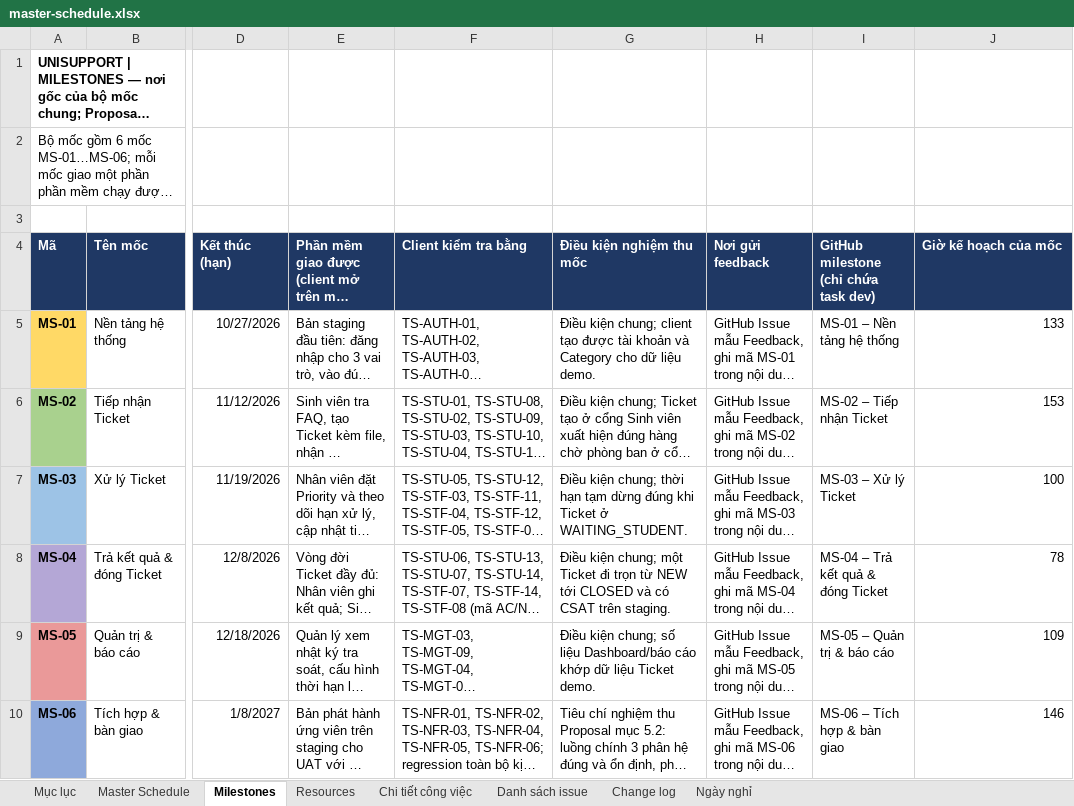
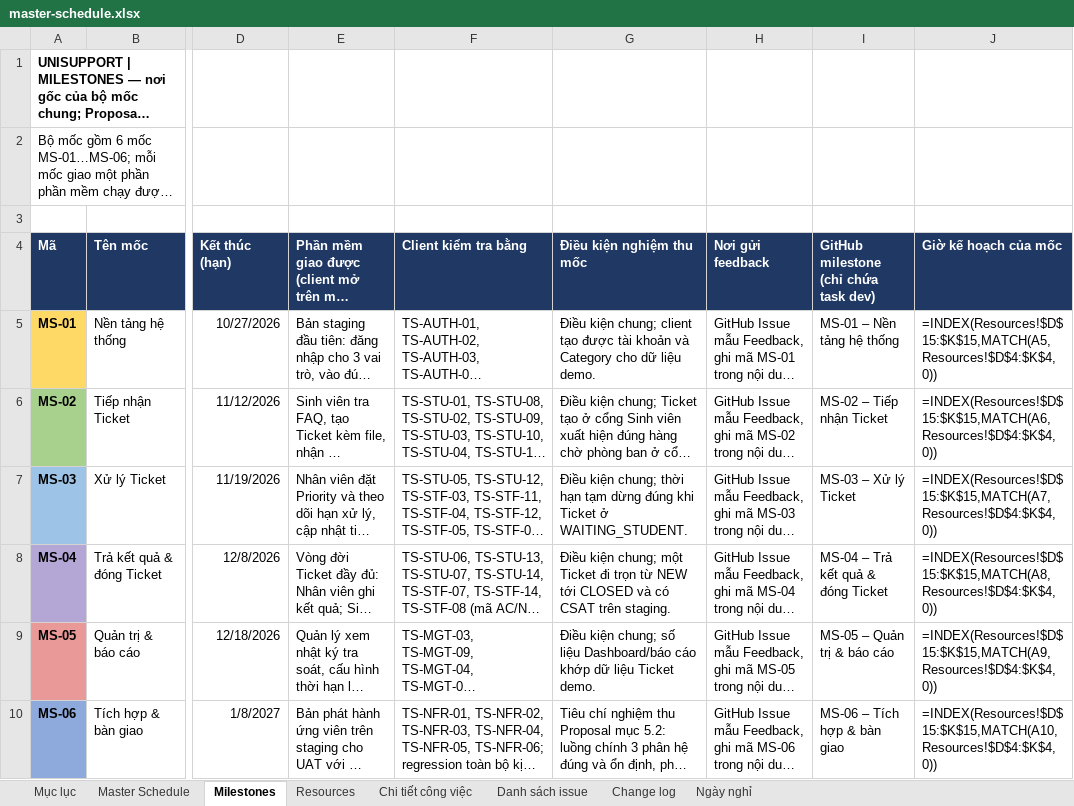
Before and after one commit to trvanluc/docs, an Excel workbook: docs/08-project/plans/master-schedule.xlsx, sheet Milestones, drawn as a sheet; only a part is shown, gaps mark what is left out; long unchanged cells end in …; values as stored, in another font and other column widths than the file's, no borders; formulas without a stored value are shown as written; the diff names each change by its address in the sheet, - before the commit and + after, or states it on an @@ line.

```diff
--- a/docs/08-project/plans/master-schedule.xlsx (sheet Milestones)
+++ b/docs/08-project/plans/master-schedule.xlsx (sheet Milestones)
-J5 (Giờ kế hoạch của mốc): 133
+J5 (Giờ kế hoạch của mốc): =INDEX(Resources!$D$15:$K$15,MATCH(A5,Resources!$D$4:$K$4,0))
-J6 (Giờ kế hoạch của mốc): 153
+J6 (Giờ kế hoạch của mốc): =INDEX(Resources!$D$15:$K$15,MATCH(A6,Resources!$D$4:$K$4,0))
-J7 (Giờ kế hoạch của mốc): 100
+J7 (Giờ kế hoạch của mốc): =INDEX(Resources!$D$15:$K$15,MATCH(A7,Resources!$D$4:$K$4,0))
-J8 (Giờ kế hoạch của mốc): 78
+J8 (Giờ kế hoạch của mốc): =INDEX(Resources!$D$15:$K$15,MATCH(A8,Resources!$D$4:$K$4,0))
-J9 (Giờ kế hoạch của mốc): 109
+J9 (Giờ kế hoạch của mốc): =INDEX(Resources!$D$15:$K$15,MATCH(A9,Resources!$D$4:$K$4,0))
-J10 (Giờ kế hoạch của mốc): 146
+J10 (Giờ kế hoạch của mốc): =INDEX(Resources!$D$15:$K$15,MATCH(A10,Resources!$D$4:$K$4,0))
```
Also changed, not shown: sheet Master Schedule, sheet Resources, sheet Danh sách issue, sheet Change log, 2 other files.
